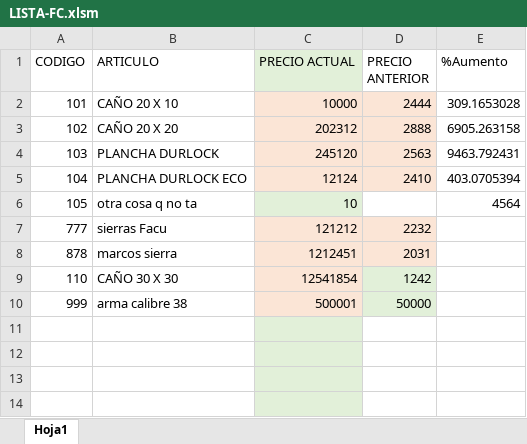
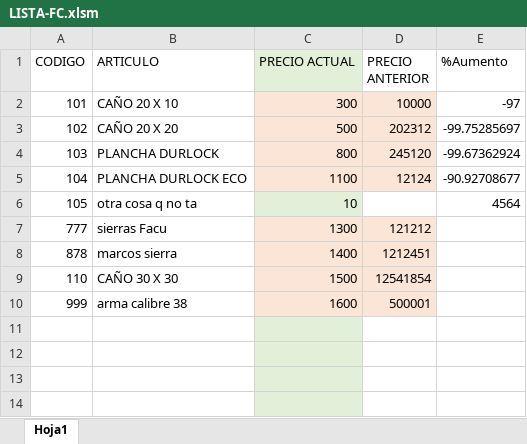
Before and after one commit to Riccheri2018/VisualBasicFerre, an Excel workbook: LISTA-FC.xlsm, sheet Hoja1, drawn as a sheet; only a part is shown; values as stored, in another font and other column widths than the file's, no borders; charts and pictures not drawn; the diff names each change by its address in the sheet, - before the commit and + after, or states it on an @@ line.

```diff
--- a/LISTA-FC.xlsm (sheet Hoja1)
+++ b/LISTA-FC.xlsm (sheet Hoja1)
-C2 (PRECIO ACTUAL): 10000
+C2 (PRECIO ACTUAL): 300
-D2 (PRECIO ANTERIOR): 2444
+D2 (PRECIO ANTERIOR): 10000
-E2 (%Aumento): 309.1653028
+E2 (%Aumento): -97
-C3 (PRECIO ACTUAL): 202312
+C3 (PRECIO ACTUAL): 500
-D3 (PRECIO ANTERIOR): 2888
+D3 (PRECIO ANTERIOR): 202312
-E3 (%Aumento): 6905.263158
+E3 (%Aumento): -99.75285697
-C4 (PRECIO ACTUAL): 245120
+C4 (PRECIO ACTUAL): 800
-D4 (PRECIO ANTERIOR): 2563
+D4 (PRECIO ANTERIOR): 245120
-E4 (%Aumento): 9463.792431
+E4 (%Aumento): -99.67362924
-C5 (PRECIO ACTUAL): 12124
+C5 (PRECIO ACTUAL): 1100
-D5 (PRECIO ANTERIOR): 2410
+D5 (PRECIO ANTERIOR): 12124
-E5 (%Aumento): 403.0705394
+E5 (%Aumento): -90.92708677
-C7 (PRECIO ACTUAL): 121212
+C7 (PRECIO ACTUAL): 1300
-D7 (PRECIO ANTERIOR): 2232
+D7 (PRECIO ANTERIOR): 121212
-C8 (PRECIO ACTUAL): 1212451
+C8 (PRECIO ACTUAL): 1400
-D8 (PRECIO ANTERIOR): 2031
+D8 (PRECIO ANTERIOR): 1212451
-C9 (PRECIO ACTUAL): 12541854
+C9 (PRECIO ACTUAL): 1500
-D9 (PRECIO ANTERIOR): 1242
+D9 (PRECIO ANTERIOR): 12541854
-D9:D10 fill: #E2F0D9
+D9:D10 fill: #FBE5D6
-C10 (PRECIO ACTUAL): 500001
+C10 (PRECIO ACTUAL): 1600
-D10 (PRECIO ANTERIOR): 50000
+D10 (PRECIO ANTERIOR): 500001
```
Also changed, not shown: charts or pictures, LISTA NUEVA.xlsx.
